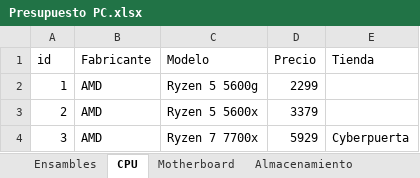
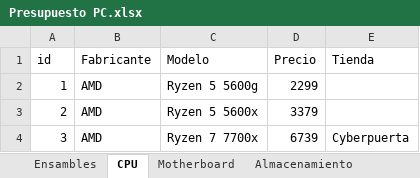
Before and after one commit to AllanJ93/Testing_repo, an Excel workbook: data-raw/Presupuesto PC.xlsx, sheet CPU, drawn as a sheet; values as stored, in another font and other column widths than the file's, no borders; the diff names each change by its address in the sheet, - before the commit and + after, or states it on an @@ line.

```diff
--- a/data-raw/Presupuesto PC.xlsx (sheet CPU)
+++ b/data-raw/Presupuesto PC.xlsx (sheet CPU)
-D4 (Precio): 5929
+D4 (Precio): 6739
```
Also changed, not shown: sheet Motherboard, sheet Ensambles, 1 other file.
